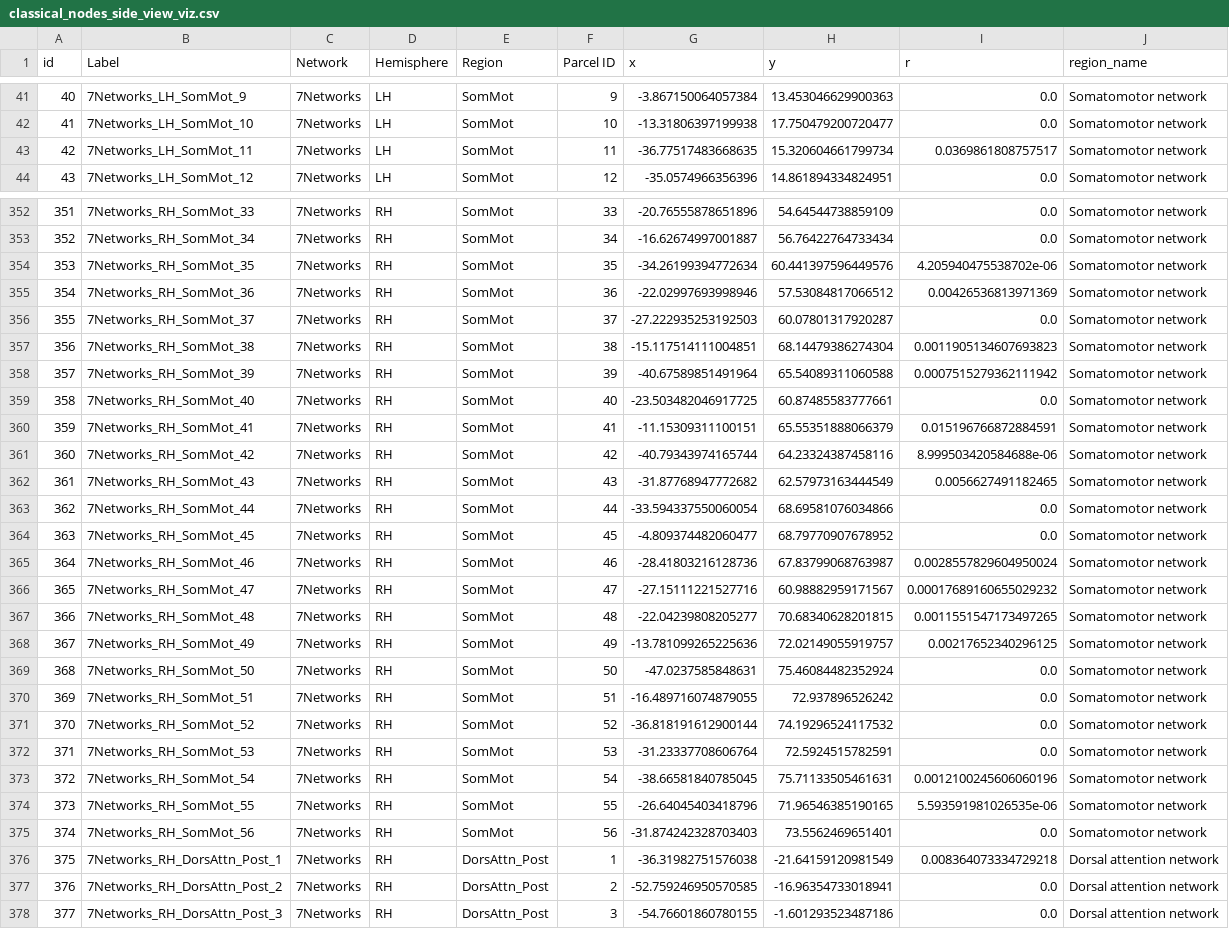
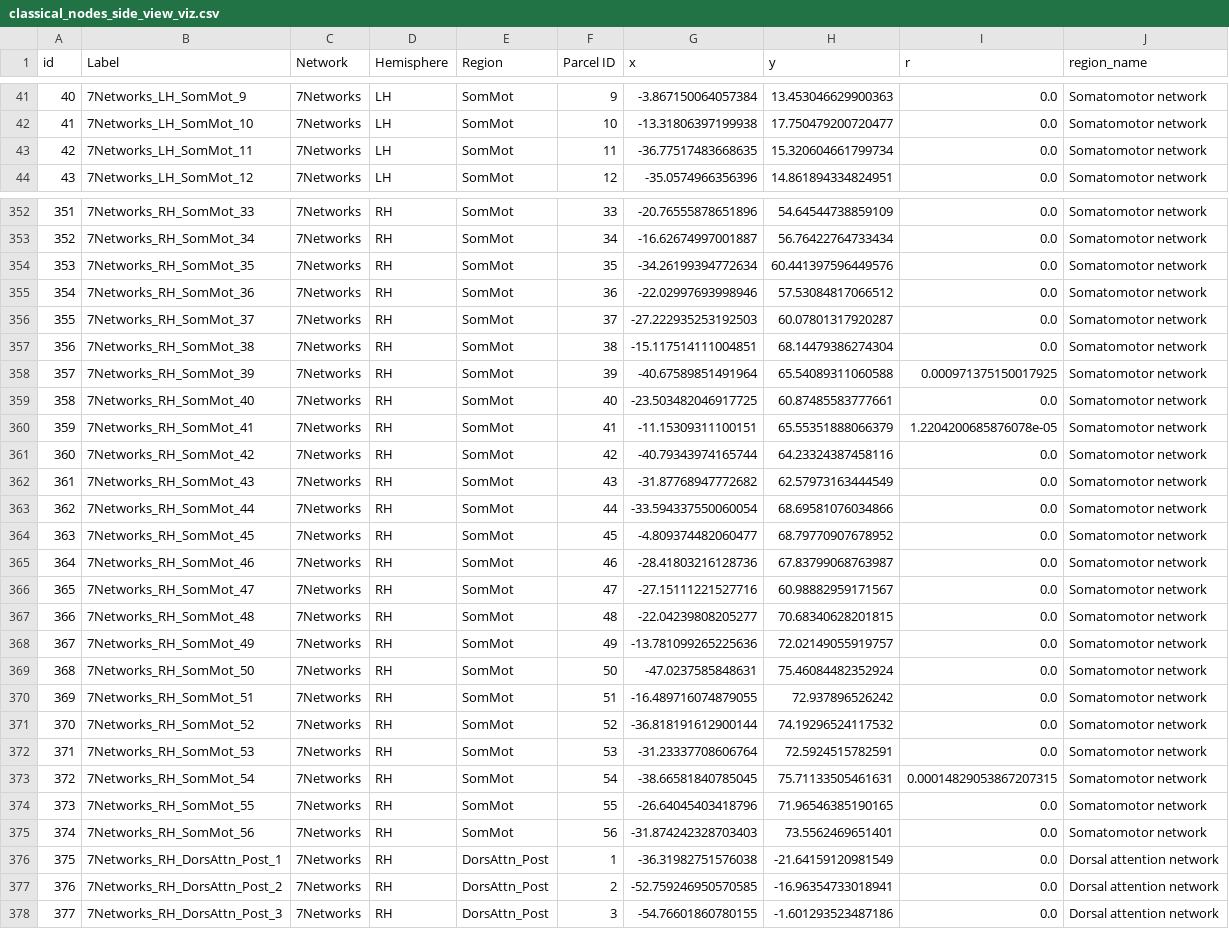
Before and after one commit to Ekkiddle/572NetworkProject, a CSV file: visualization_data/classical/classical_nodes_side_view_viz.csv, drawn as a sheet; only a part is shown, gaps mark what is left out; the diff covers the shown part only.

```diff
--- a/visualization_data/classical/classical_nodes_side_view_viz.csv
+++ b/visualization_data/classical/classical_nodes_side_view_viz.csv
@@ -42,3 +42,3 @@ id,Label,Network,Hemisphere,Region,Parcel ID,x,y,r,region_name
 41,7Networks_LH_SomMot_10,7Networks,LH,SomMot,10,-13.31806397199938,17.750479200720477,0.0,Somatomotor network
-42,7Networks_LH_SomMot_11,7Networks,LH,SomMot,11,-36.77517483668635,15.320604661799734,0.0369861808757517,Somatomotor network
+42,7Networks_LH_SomMot_11,7Networks,LH,SomMot,11,-36.77517483668635,15.320604661799734,0.0,Somatomotor network
 43,7Networks_LH_SomMot_12,7Networks,LH,SomMot,12,-35.0574966356396,14.861894334824951,0.0,Somatomotor network
@@ -353,17 +353,17 @@ id,Label,Network,Hemisphere,Region,Parcel ID,x,y,r,region_name
 352,7Networks_RH_SomMot_34,7Networks,RH,SomMot,34,-16.62674997001887,56.76422764733434,0.0,Somatomotor network
-353,7Networks_RH_SomMot_35,7Networks,RH,SomMot,35,-34.26199394772634,60.441397596449576,4.205940475538702e-06,Somatomotor network
-354,7Networks_RH_SomMot_36,7Networks,RH,SomMot,36,-22.02997693998946,57.53084817066512,0.00426536813971369,Somatomotor network
+353,7Networks_RH_SomMot_35,7Networks,RH,SomMot,35,-34.26199394772634,60.441397596449576,0.0,Somatomotor network
+354,7Networks_RH_SomMot_36,7Networks,RH,SomMot,36,-22.02997693998946,57.53084817066512,0.0,Somatomotor network
 355,7Networks_RH_SomMot_37,7Networks,RH,SomMot,37,-27.222935253192503,60.07801317920287,0.0,Somatomotor network
-356,7Networks_RH_SomMot_38,7Networks,RH,SomMot,38,-15.117514111004851,68.14479386274304,0.0011905134607693823,Somatomotor network
-357,7Networks_RH_SomMot_39,7Networks,RH,SomMot,39,-40.67589851491964,65.54089311060588,0.0007515279362111942,Somatomotor network
+356,7Networks_RH_SomMot_38,7Networks,RH,SomMot,38,-15.117514111004851,68.14479386274304,0.0,Somatomotor network
+357,7Networks_RH_SomMot_39,7Networks,RH,SomMot,39,-40.67589851491964,65.54089311060588,0.000971375150017925,Somatomotor network
 358,7Networks_RH_SomMot_40,7Networks,RH,SomMot,40,-23.503482046917725,60.87485583777661,0.0,Somatomotor network
-359,7Networks_RH_SomMot_41,7Networks,RH,SomMot,41,-11.15309311100151,65.55351888066379,0.015196766872884591,Somatomotor network
-360,7Networks_RH_SomMot_42,7Networks,RH,SomMot,42,-40.79343974165744,64.23324387458116,8.999503420584688e-06,Somatomotor network
-361,7Networks_RH_SomMot_43,7Networks,RH,SomMot,43,-31.87768947772682,62.57973163444549,0.0056627491182465,Somatomotor network
+359,7Networks_RH_SomMot_41,7Networks,RH,SomMot,41,-11.15309311100151,65.55351888066379,1.2204200685876078e-05,Somatomotor network
+360,7Networks_RH_SomMot_42,7Networks,RH,SomMot,42,-40.79343974165744,64.23324387458116,0.0,Somatomotor network
+361,7Networks_RH_SomMot_43,7Networks,RH,SomMot,43,-31.87768947772682,62.57973163444549,0.0,Somatomotor network
 362,7Networks_RH_SomMot_44,7Networks,RH,SomMot,44,-33.594337550060054,68.69581076034866,0.0,Somatomotor network
 363,7Networks_RH_SomMot_45,7Networks,RH,SomMot,45,-4.809374482060477,68.79770907678952,0.0,Somatomotor network
-364,7Networks_RH_SomMot_46,7Networks,RH,SomMot,46,-28.41803216128736,67.83799068763987,0.0028557829604950024,Somatomotor network
-365,7Networks_RH_SomMot_47,7Networks,RH,SomMot,47,-27.15111221527716,60.98882959171567,0.00017689160655029232,Somatomotor network
-366,7Networks_RH_SomMot_48,7Networks,RH,SomMot,48,-22.04239808205277,70.68340628201815,0.0011551547173497265,Somatomotor network
-367,7Networks_RH_SomMot_49,7Networks,RH,SomMot,49,-13.781099265225636,72.02149055919757,0.00217652340296125,Somatomotor network
+364,7Networks_RH_SomMot_46,7Networks,RH,SomMot,46,-28.41803216128736,67.83799068763987,0.0,Somatomotor network
+365,7Networks_RH_SomMot_47,7Networks,RH,SomMot,47,-27.15111221527716,60.98882959171567,0.0,Somatomotor network
+366,7Networks_RH_SomMot_48,7Networks,RH,SomMot,48,-22.04239808205277,70.68340628201815,0.0,Somatomotor network
+367,7Networks_RH_SomMot_49,7Networks,RH,SomMot,49,-13.781099265225636,72.02149055919757,0.0,Somatomotor network
 368,7Networks_RH_SomMot_50,7Networks,RH,SomMot,50,-47.0237585848631,75.46084482352924,0.0,Somatomotor network
@@ -372,6 +372,6 @@ id,Label,Network,Hemisphere,Region,Parcel ID,x,y,r,region_name
 371,7Networks_RH_SomMot_53,7Networks,RH,SomMot,53,-31.23337708606764,72.5924515782591,0.0,Somatomotor network
-372,7Networks_RH_SomMot_54,7Networks,RH,SomMot,54,-38.66581840785045,75.71133505461631,0.0012100245606060196,Somatomotor network
-373,7Networks_RH_SomMot_55,7Networks,RH,SomMot,55,-26.64045403418796,71.96546385190165,5.593591981026535e-06,Somatomotor network
+372,7Networks_RH_SomMot_54,7Networks,RH,SomMot,54,-38.66581840785045,75.71133505461631,0.00014829053867207315,Somatomotor network
+373,7Networks_RH_SomMot_55,7Networks,RH,SomMot,55,-26.64045403418796,71.96546385190165,0.0,Somatomotor network
 374,7Networks_RH_SomMot_56,7Networks,RH,SomMot,56,-31.874242328703403,73.5562469651401,0.0,Somatomotor network
-375,7Networks_RH_DorsAttn_Post_1,7Networks,RH,DorsAttn_Post,1,-36.31982751576038,-21.64159120981549,0.008364073334729218,Dorsal attention network
+375,7Networks_RH_DorsAttn_Post_1,7Networks,RH,DorsAttn_Post,1,-36.31982751576038,-21.64159120981549,0.0,Dorsal attention network
 376,7Networks_RH_DorsAttn_Post_2,7Networks,RH,DorsAttn_Post,2,-52.759246950570585,-16.96354733018941,0.0,Dorsal attention network
```
Also changed, not shown: 164 edited cells elsewhere in this file, visualization_data/classical/classical_nodes_viz.csv, visualization_data/pop/pop_nodes_side_view_viz.csv, 28 other files.
